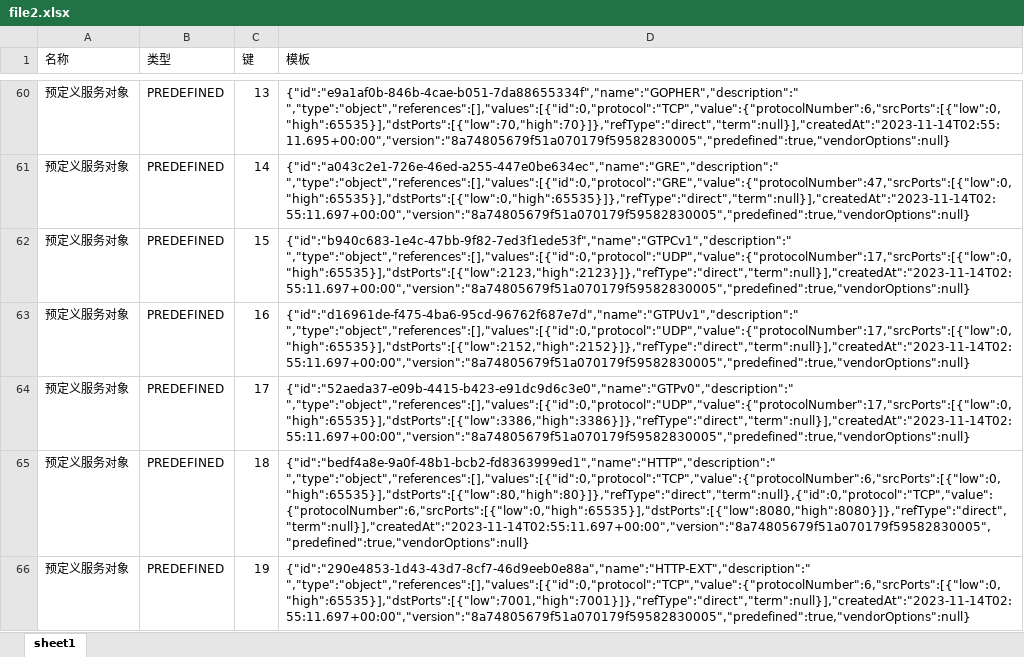
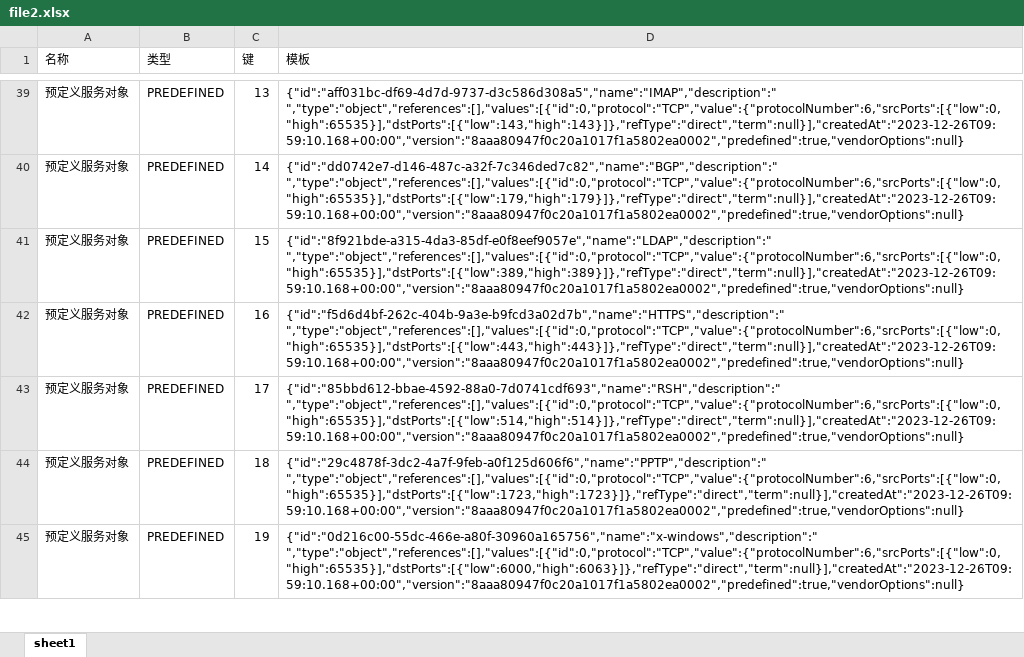
Before and after one commit to bobby-sheng/pear-admin-flask, an Excel workbook: file2.xlsx, sheet sheet1, drawn as a sheet; only a part is shown, gaps mark what is left out; values as stored, in another font and other column widths than the file's, no borders; addresses are those after the commit; the diff covers the shown part only; the diff names each change by its address in the sheet, - before the commit and + after, or states it on an @@ line.

```diff
--- a/file2.xlsx (sheet sheet1)
+++ b/file2.xlsx (sheet sheet1)
-D39 (模板): {"id":"e9a1af0b-846b-4cae-b051-7da88655334f","name":"GOPHER","description":" ","type":"object","references":[],"values":[{"id":0,"protocol":"TCP","value":{"protocolNumber":6,"srcPorts":[{"low":0,"high":65535}],"dstPorts":[{"low":70,"high":70}]},"refType":"direct","term":null}],"createdAt":"2023-11-14T02:55:11.695+00:00","version":"8a74805679f51a070179f59582830005","predefined":true,"vendorOptions":null}
+D39 (模板): {"id":"aff031bc-df69-4d7d-9737-d3c586d308a5","name":"IMAP","description":" ","type":"object","references":[],"values":[{"id":0,"protocol":"TCP","value":{"protocolNumber":6,"srcPorts":[{"low":0,"high":65535}],"dstPorts":[{"low":143,"high":143}]},"refType":"direct","term":null}],"createdAt":"2023-12-26T09:59:10.168+00:00","version":"8aaa80947f0c20a1017f1a5802ea0002","predefined":true,"vendorOptions":null}
-D40 (模板): {"id":"a043c2e1-726e-46ed-a255-447e0be634ec","name":"GRE","description":" ","type":"object","references":[],"values":[{"id":0,"protocol":"GRE","value":{"protocolNumber":47,"srcPorts":[{"low":0,"high":65535}],"dstPorts":[{"low":0,"high":65535}]},"refType":"direct","term":null}],"createdAt":"2023-11-14T02:55:11.697+00:00","version":"8a74805679f51a070179f59582830005","predefined":true,"vendorOptions":null}
+D40 (模板): {"id":"dd0742e7-d146-487c-a32f-7c346ded7c82","name":"BGP","description":" ","type":"object","references":[],"values":[{"id":0,"protocol":"TCP","value":{"protocolNumber":6,"srcPorts":[{"low":0,"high":65535}],"dstPorts":[{"low":179,"high":179}]},"refType":"direct","term":null}],"createdAt":"2023-12-26T09:59:10.168+00:00","version":"8aaa80947f0c20a1017f1a5802ea0002","predefined":true,"vendorOptions":null}
-D41 (模板): {"id":"b940c683-1e4c-47bb-9f82-7ed3f1ede53f","name":"GTPCv1","description":" ","type":"object","references":[],"values":[{"id":0,"protocol":"UDP","value":{"protocolNumber":17,"srcPorts":[{"low":0,"high":65535}],"dstPorts":[{"low":2123,"high":2123}]},"refType":"direct","term":null}],"createdAt":"2023-11-14T02:55:11.697+00:00","version":"8a74805679f51a070179f59582830005","predefined":true,"vendorOptions":null}
+D41 (模板): {"id":"8f921bde-a315-4da3-85df-e0f8eef9057e","name":"LDAP","description":" ","type":"object","references":[],"values":[{"id":0,"protocol":"TCP","value":{"protocolNumber":6,"srcPorts":[{"low":0,"high":65535}],"dstPorts":[{"low":389,"high":389}]},"refType":"direct","term":null}],"createdAt":"2023-12-26T09:59:10.168+00:00","version":"8aaa80947f0c20a1017f1a5802ea0002","predefined":true,"vendorOptions":null}
-D42 (模板): {"id":"d16961de-f475-4ba6-95cd-96762f687e7d","name":"GTPUv1","description":" ","type":"object","references":[],"values":[{"id":0,"protocol":"UDP","value":{"protocolNumber":17,"srcPorts":[{"low":0,"high":65535}],"dstPorts":[{"low":2152,"high":2152}]},"refType":"direct","term":null}],"createdAt":"2023-11-14T02:55:11.697+00:00","version":"8a74805679f51a070179f59582830005","predefined":true,"vendorOptions":null}
+D42 (模板): {"id":"f5d6d4bf-262c-404b-9a3e-b9fcd3a02d7b","name":"HTTPS","description":" ","type":"object","references":[],"values":[{"id":0,"protocol":"TCP","value":{"protocolNumber":6,"srcPorts":[{"low":0,"high":65535}],"dstPorts":[{"low":443,"high":443}]},"refType":"direct","term":null}],"createdAt":"2023-12-26T09:59:10.168+00:00","version":"8aaa80947f0c20a1017f1a5802ea0002","predefined":true,"vendorOptions":null}
-D43 (模板): {"id":"52aeda37-e09b-4415-b423-e91dc9d6c3e0","name":"GTPv0","description":" ","type":"object","references":[],"values":[{"id":0,"protocol":"UDP","value":{"protocolNumber":17,"srcPorts":[{"low":0,"high":65535}],"dstPorts":[{"low":3386,"high":3386}]},"refType":"direct","term":null}],"createdAt":"2023-11-14T02:55:11.697+00:00","version":"8a74805679f51a070179f59582830005","predefined":true,"vendorOptions":null}
+D43 (模板): {"id":"85bbd612-bbae-4592-88a0-7d0741cdf693","name":"RSH","description":" ","type":"object","references":[],"values":[{"id":0,"protocol":"TCP","value":{"protocolNumber":6,"srcPorts":[{"low":0,"high":65535}],"dstPorts":[{"low":514,"high":514}]},"refType":"direct","term":null}],"createdAt":"2023-12-26T09:59:10.168+00:00","version":"8aaa80947f0c20a1017f1a5802ea0002","predefined":true,"vendorOptions":null}
-D44 (模板): {"id":"bedf4a8e-9a0f-48b1-bcb2-fd8363999ed1","name":"HTTP","description":" ","type":"object","references":[],"values":[{"id":0,"protocol":"TCP","value":{"protocolNumber":6,"srcPorts":[{"low":0,"high":65535}],"dstPorts":[{"low":80,"high":80}]},"refType":"direct","term":null},{"id":0,"protocol":"TCP","value":{"protocolNumber":6,"srcPorts":[{"low":0,"high":65535}],"dstPorts":[{"low":8080,"high":8080}]},"refType":"direct","term":null}],"createdAt":"2023-11-14T02:55:11.697+00:00","version":"8a74805679f51a070179f59582830005","predefined":true,"vendorOptions":null}
+D44 (模板): {"id":"29c4878f-3dc2-4a7f-9feb-a0f125d606f6","name":"PPTP","description":" ","type":"object","references":[],"values":[{"id":0,"protocol":"TCP","value":{"protocolNumber":6,"srcPorts":[{"low":0,"high":65535}],"dstPorts":[{"low":1723,"high":1723}]},"refType":"direct","term":null}],"createdAt":"2023-12-26T09:59:10.168+00:00","version":"8aaa80947f0c20a1017f1a5802ea0002","predefined":true,"vendorOptions":null}
-D45 (模板): {"id":"290e4853-1d43-43d7-8cf7-46d9eeb0e88a","name":"HTTP-EXT","description":" ","type":"object","references":[],"values":[{"id":0,"protocol":"TCP","value":{"protocolNumber":6,"srcPorts":[{"low":0,"high":65535}],"dstPorts":[{"low":7001,"high":7001}]},"refType":"direct","term":null}],"createdAt":"2023-11-14T02:55:11.697+00:00","version":"8a74805679f51a070179f59582830005","predefined":true,"vendorOptions":null}
+D45 (模板): {"id":"0d216c00-55dc-466e-a80f-30960a165756","name":"x-windows","description":" ","type":"object","references":[],"values":[{"id":0,"protocol":"TCP","value":{"protocolNumber":6,"srcPorts":[{"low":0,"high":65535}],"dstPorts":[{"low":6000,"high":6063}]},"refType":"direct","term":null}],"createdAt":"2023-12-26T09:59:10.168+00:00","version":"8aaa80947f0c20a1017f1a5802ea0002","predefined":true,"vendorOptions":null}
```
Also changed, not shown: 3 added rows, 77 removed rows and 70 edited cells elsewhere in this sheet, file1.xlsx, 12 other files.
